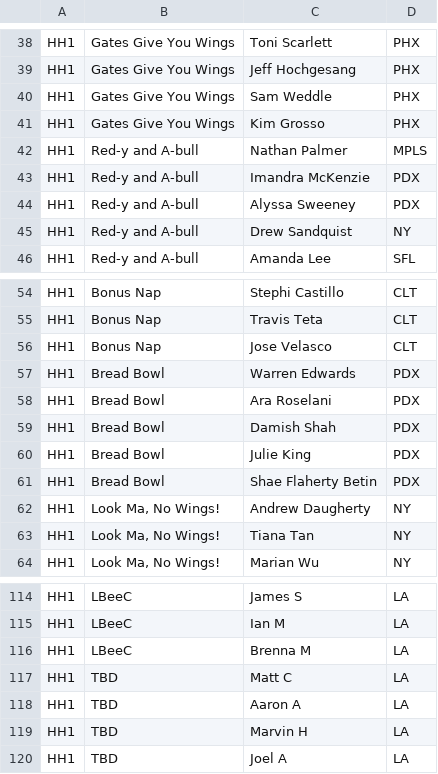
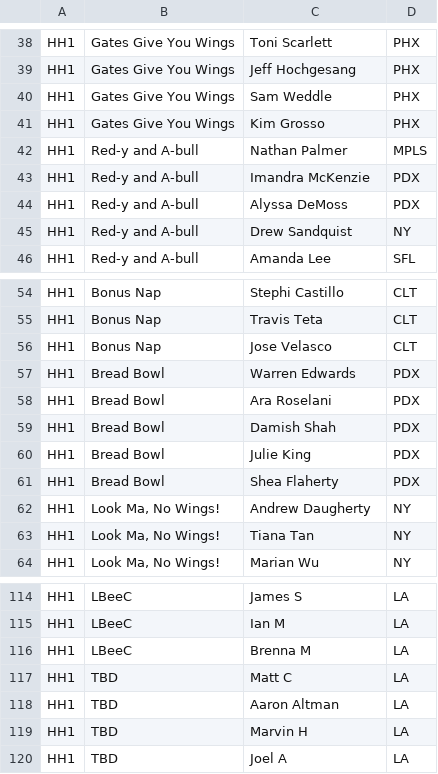
Before and after one commit to dshupp/KQTrueSkill, a CSV file: KQTrueSkill/datasets/2018 KQ - HH1 Players.csv, drawn as a sheet; only a part is shown, gaps mark what is left out.

```diff
--- a/KQTrueSkill/datasets/2018 KQ - HH1 Players.csv
+++ b/KQTrueSkill/datasets/2018 KQ - HH1 Players.csv
@@ -43,3 +43,3 @@ HH1,Red-y and A-bull,Nathan Palmer,MPLS
 HH1,Red-y and A-bull,Imandra McKenzie,PDX
-HH1,Red-y and A-bull,Alyssa Sweeney,PDX
+HH1,Red-y and A-bull,Alyssa DeMoss,PDX
 HH1,Red-y and A-bull,Drew Sandquist,NY
@@ -60,3 +60,3 @@ HH1,Bread Bowl,Damish Shah,PDX
 HH1,Bread Bowl,Julie King,PDX
-HH1,Bread Bowl,Shae Flaherty Betin,PDX
+HH1,Bread Bowl,Shea Flaherty,PDX
 HH1,"Look Ma, No Wings!",Andrew Daugherty,NY
@@ -117,3 +117,3 @@ HH1,LBeeC,Brenna M,LA
 HH1,TBD,Matt C,LA
-HH1,TBD,Aaron A,LA
+HH1,TBD,Aaron Altman,LA
 HH1,TBD,Marvin H,LA
```
Also changed, not shown: KQTrueSkill/datasets/2018 KQ - BB3 Players.csv, KQTrueSkill/datasets/2018 Midwest players.csv, 9 other files.
